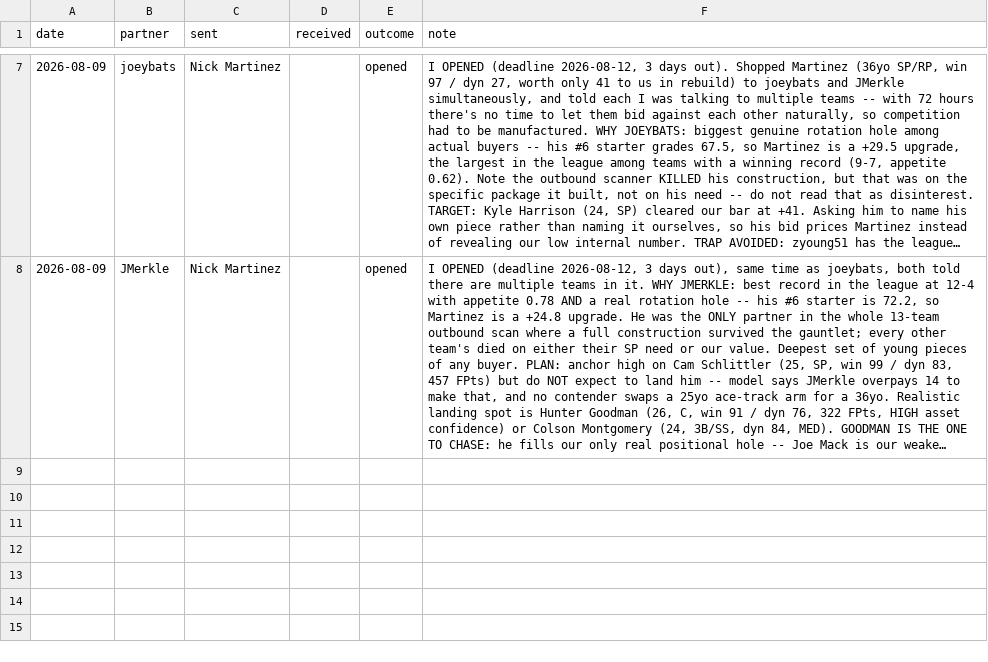
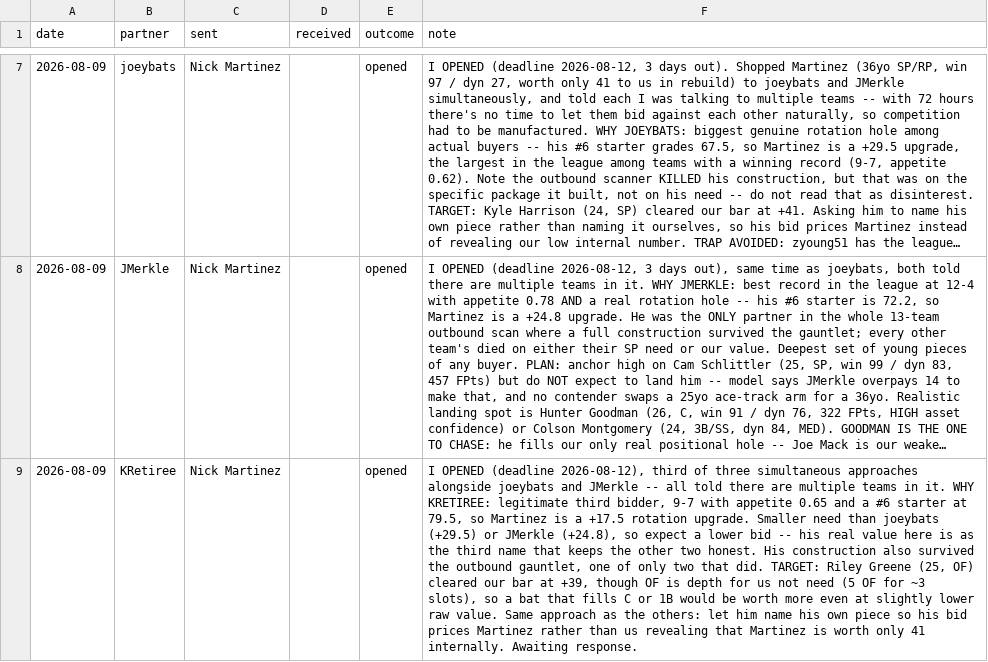
Before and after one commit to TheBigBadYeti/yardcocks-ratings, a CSV file: data/trade_log/negotiation_log.csv, drawn as a sheet; only a part is shown, gaps mark what is left out; long unchanged cells end in …; the diff names each change by its address in the sheet, - before the commit and + after, or states it on an @@ line.

```diff
--- a/data/trade_log/negotiation_log.csv
+++ b/data/trade_log/negotiation_log.csv
+row 9: 2026-08-09 | KRetiree | Nick Martinez |  | opened | I OPENED (deadline 2026-08-12), third of three simultaneous approaches alongside joeybats and JMerkle -- all told there are multiple teams in it. WHY KRETIREE: legitimate third bidder, 9-7 with appetite 0.65 and a #6 starter at 79.5, so Martinez is a +17.5 rotation upgrade. Smaller need than joeybats (+29.5) or JMerkle (+24.8), so expect a lower bid -- his real value here is as the third name that keeps the other two honest. His construction also survived the outbound gauntlet, one of only two that did. TARGET: Riley Greene (25, OF) cleared our bar at +39, though OF is depth for us not need (5 OF for ~3 slots), so a bat that fills C or 1B would be worth more even at slightly lower raw value. Same approach as the others: let him name his own piece so his bid prices Martinez rather than us revealing that Martinez is worth only 41 internally. Awaiting response.
```
